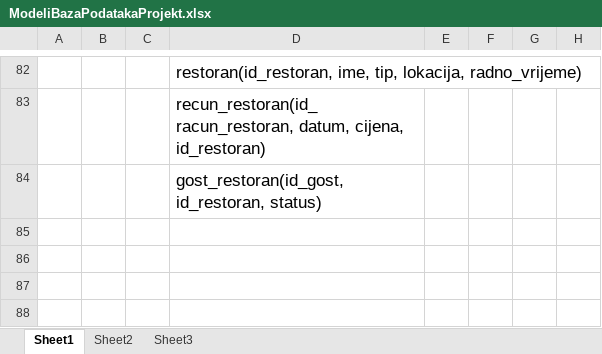
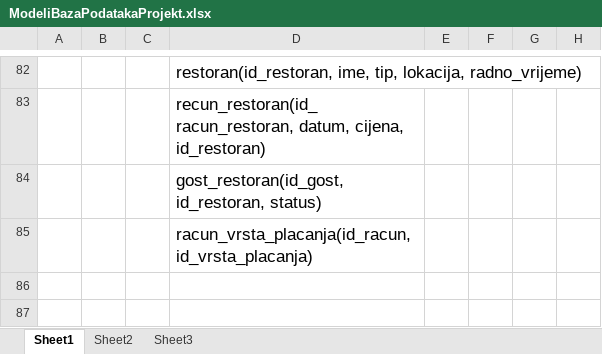
Before and after one commit to mvale567/BazePodatakaProjekt, an Excel workbook: ModeliBazaPodatakaProjekt.xlsx, sheet Sheet1, drawn as a sheet; only a part is shown, gaps mark what is left out; the shorter side is filled out with more unchanged rows; values as stored, in another font and other column widths than the file's, no borders; the diff names each change by its address in the sheet, - before the commit and + after, or states it on an @@ line.

Commit message:
Update ModeliBazaPodatakaProjekt.xlsx

```diff
--- a/ModeliBazaPodatakaProjekt.xlsx (sheet Sheet1)
+++ b/ModeliBazaPodatakaProjekt.xlsx (sheet Sheet1)
-D85: (empty)
+D85: racun_vrsta_placanja(id_racun, id_vrsta_placanja)
```
